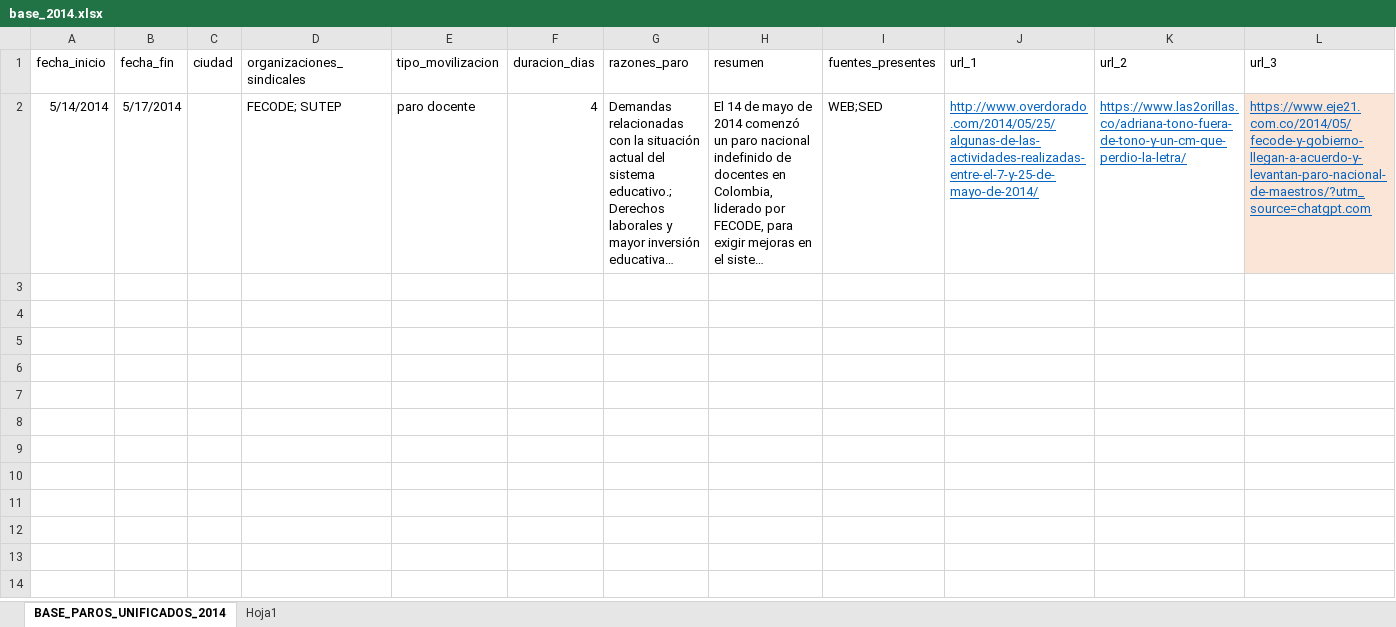
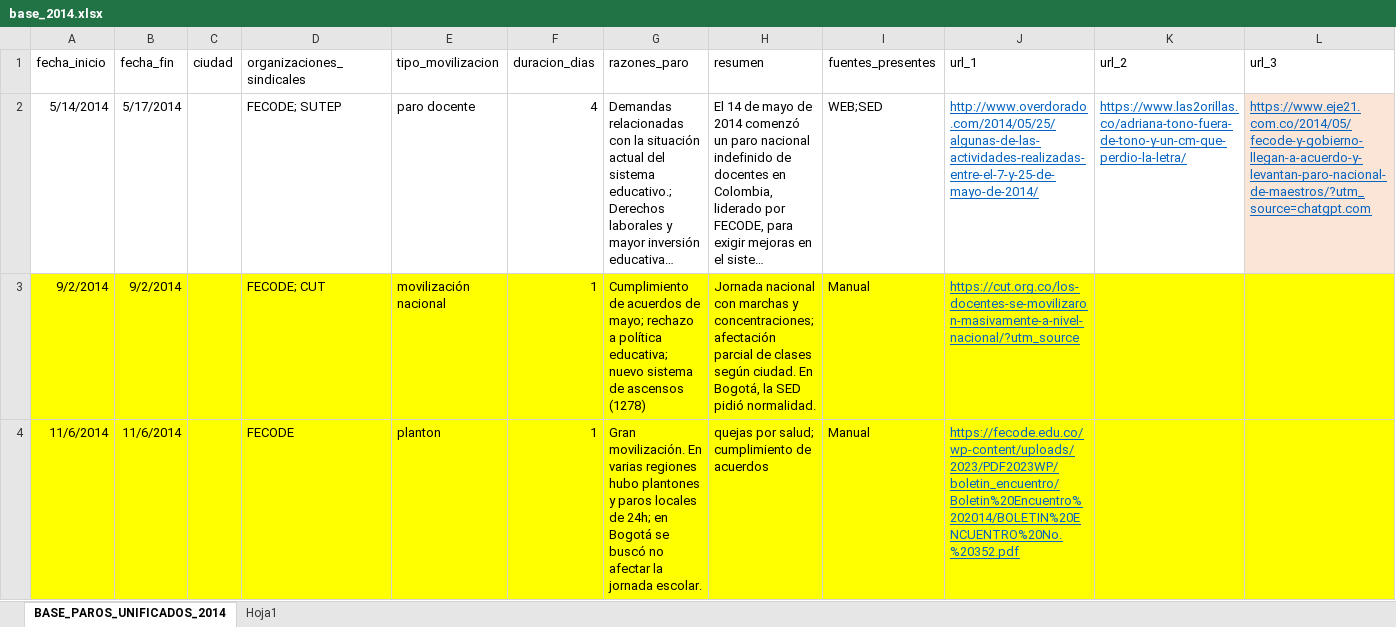
Before and after one commit to andreagarciagmz/SED---Cuantitativo, an Excel workbook: webscrapping final/Bases finales/base_2014.xlsx, sheet BASE_PAROS_UNIFICADOS_2014, drawn as a sheet; only a part is shown; long unchanged cells end in …; values as stored, in another font and other column widths than the file's, no borders; table styles not drawn; rows hold the shown columns only; the diff names each change by its address in the sheet, - before the commit and + after, or states it on an @@ line.

```diff
--- a/webscrapping final/Bases finales/base_2014.xlsx (sheet BASE_PAROS_UNIFICADOS_2014)
+++ b/webscrapping final/Bases finales/base_2014.xlsx (sheet BASE_PAROS_UNIFICADOS_2014)
+row 3: 9/2/2014 | 9/2/2014 |  | FECODE; CUT | movilización nacional | 1 | Cumplimiento de acuerdos de mayo; rechazo a política educativa; nuevo sistema de ascensos (1278) | Jornada nacional con marchas y concentraciones; afectación parcial de clases según ciudad. En Bogotá, la SED pidió normalidad. | Manual | https://cut.org.co/los-docentes-se-movilizaron-masivamente-a-nivel-nacional/?utm_source
+row 4: 11/6/2014 | 11/6/2014 |  | FECODE | planton | 1 | Gran movilización. En varias regiones hubo plantones y paros locales de 24h; en Bogotá se buscó no afectar la jornada escolar. | quejas por salud; cumplimiento de acuerdos | Manual | https://fecode.edu.co/wp-content/uploads/2023/PDF2023WP/boletin_encuentro/Boletin%20Encuentro%202014/BOLETIN%20ENCUENTRO%20No.%20352.pdf
```
Also changed, not shown: webscrapping final/Bases finales/base_2013.xlsx, webscrapping final/Bases finales/base_2015.xlsx.
